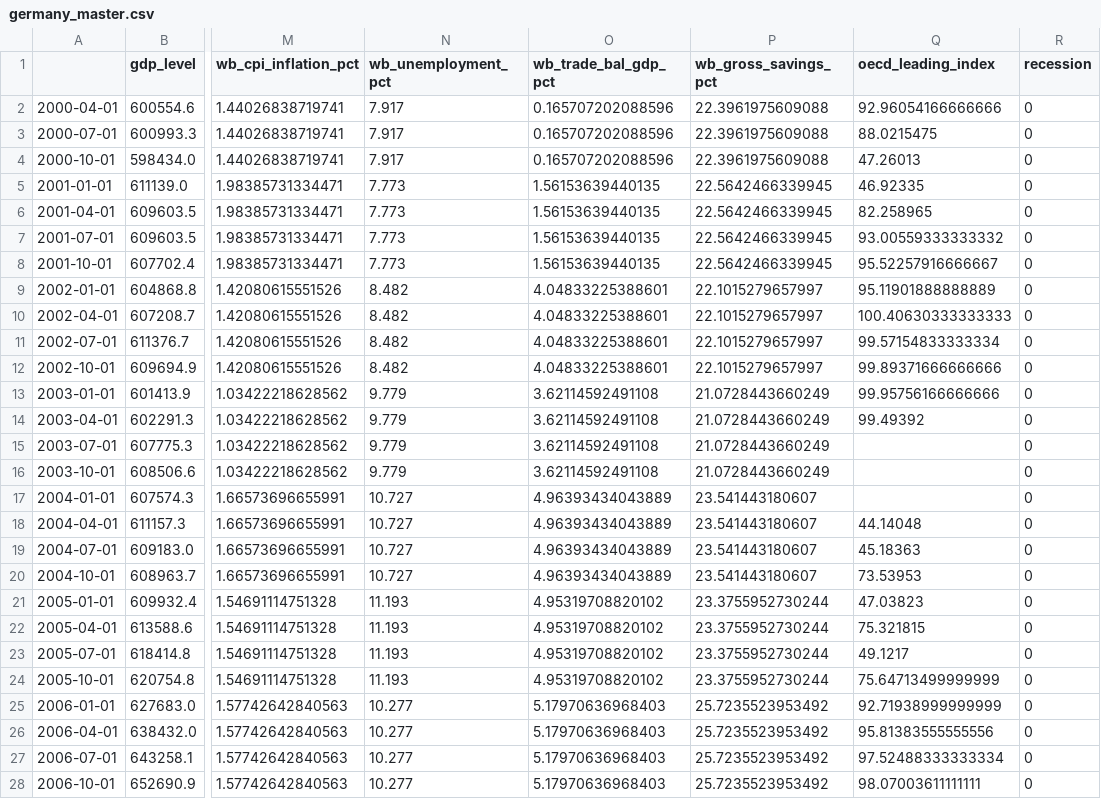
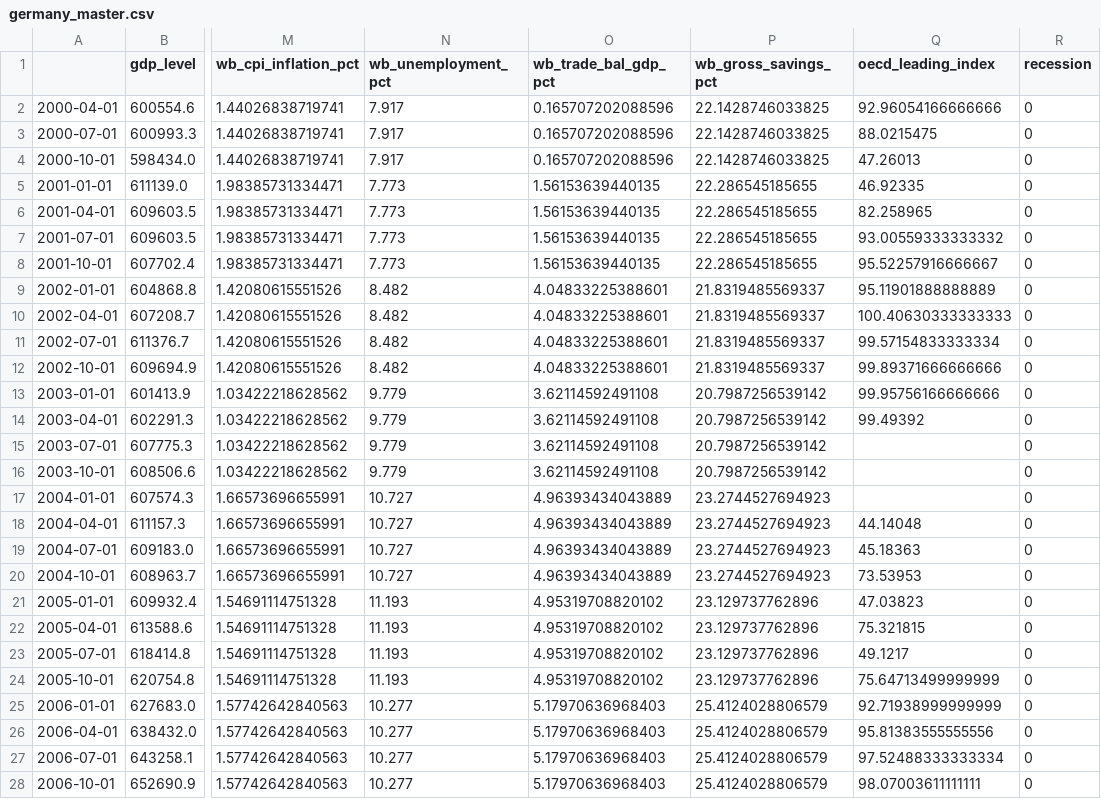
Before and after one commit to Yash1bajpai/Global-MacroForecast, a CSV file: data/processed/germany_master.csv, drawn as a sheet; only a part is shown, gaps mark what is left out; the diff covers the shown part only; the diff names each change by its address in the sheet, - before the commit and + after, or states it on an @@ line.

```diff
--- a/data/processed/germany_master.csv
+++ b/data/processed/germany_master.csv
-P2:P4 (wb_gross_savings_pct): 22.3961975609088
+P2:P4 (wb_gross_savings_pct): 22.1428746033825
-P5:P8 (wb_gross_savings_pct): 22.5642466339945
+P5:P8 (wb_gross_savings_pct): 22.286545185655
-P9:P12 (wb_gross_savings_pct): 22.1015279657997
+P9:P12 (wb_gross_savings_pct): 21.8319485569337
-P13:P16 (wb_gross_savings_pct): 21.0728443660249
+P13:P16 (wb_gross_savings_pct): 20.7987256539142
-P17:P20 (wb_gross_savings_pct): 23.541443180607
+P17:P20 (wb_gross_savings_pct): 23.2744527694923
-P21:P24 (wb_gross_savings_pct): 23.3755952730244
+P21:P24 (wb_gross_savings_pct): 23.129737762896
-P25:P28 (wb_gross_savings_pct): 25.7235523953492
+P25:P28 (wb_gross_savings_pct): 25.4124028806579
```
Also changed, not shown: 52 edited cells elsewhere in this file, data/processed/global_master.csv, data/processed/japan_master.csv, 20 other files.
